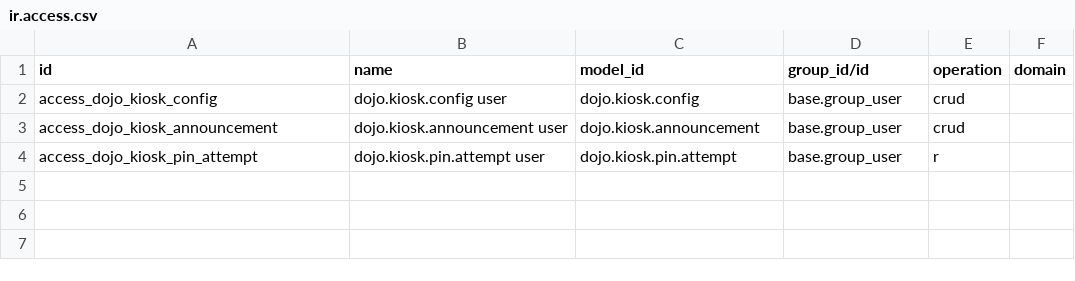
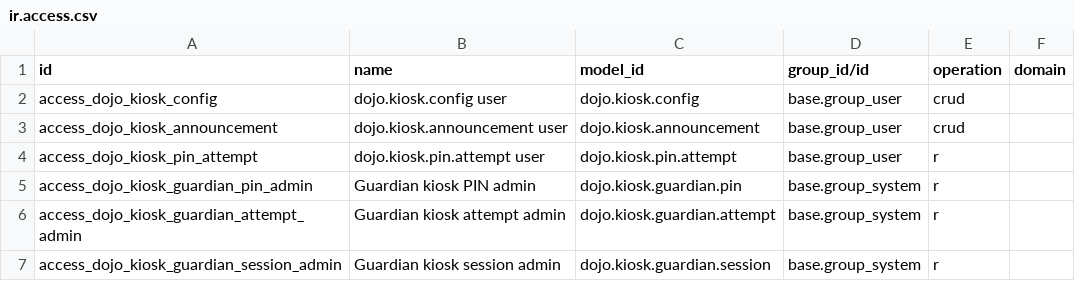
Before and after one commit to Jodi1time/dojo-odoo19, a CSV file: addons/dojo_kiosk/security/ir.access.csv, drawn as a sheet; the diff names each change by its address in the sheet, - before the commit and + after, or states it on an @@ line.

Commit message:
Add guardian-verified kiosk check-in with staff-set PINs
A parent enters their phone number and a 6-digit PIN at the kiosk and
sees only their own household's children booked in the chosen class.
Staff set or turn off the PIN after review; it is stored as a pbkdf2
hash, redacted from the request fingerprint and never echoed. Five
failures lock the PIN, ten failures per kiosk pause verification, and
the family list expires after three minutes. Check-ins reuse the native
kiosk command receipt, so a lost response replays one attendance.

The rehearsal script now reports the failing step as a CI annotation.

```diff
--- a/addons/dojo_kiosk/security/ir.access.csv
+++ b/addons/dojo_kiosk/security/ir.access.csv
+row 5: access_dojo_kiosk_guardian_pin_admin | Guardian kiosk PIN admin | dojo.kiosk.guardian.pin | base.group_system | r
+row 6: access_dojo_kiosk_guardian_attempt_admin | Guardian kiosk attempt admin | dojo.kiosk.guardian.attempt | base.group_system | r
+row 7: access_dojo_kiosk_guardian_session_admin | Guardian kiosk session admin | dojo.kiosk.guardian.session | base.group_system | r
```
Also changed, not shown: 27 other files.
